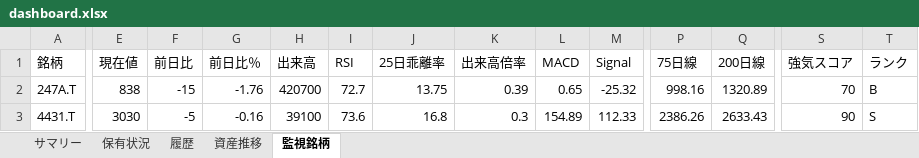
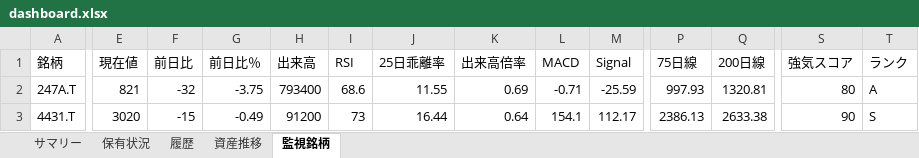
Before and after one commit to wac1223/stock_tool, an Excel workbook: dashboard.xlsx, sheet 監視銘柄, drawn as a sheet; only a part is shown, gaps mark what is left out; values as stored, in another font and other column widths than the file's, no borders; the diff covers the shown part only; the diff names each change by its address in the sheet, - before the commit and + after, or states it on an @@ line.

```diff
--- a/dashboard.xlsx (sheet 監視銘柄)
+++ b/dashboard.xlsx (sheet 監視銘柄)
-E2 (現在値): 838
+E2 (現在値): 821
-F2 (前日比): -15
+F2 (前日比): -32
-G2 (前日比％): -1.76
+G2 (前日比％): -3.75
-H2 (出来高): 420700
+H2 (出来高): 793400
-I2 (RSI): 72.7
+I2 (RSI): 68.6
-J2 (25日乖離率): 13.75
+J2 (25日乖離率): 11.55
-K2 (出来高倍率): 0.39
+K2 (出来高倍率): 0.69
-L2 (MACD): 0.65
+L2 (MACD): -0.71
-M2 (Signal): -25.32
+M2 (Signal): -25.59
-P2 (75日線): 998.16
+P2 (75日線): 997.93
-Q2 (200日線): 1320.89
+Q2 (200日線): 1320.81
-S2 (強気スコア): 70
+S2 (強気スコア): 80
-T2 (ランク): B
+T2 (ランク): A
-E3 (現在値): 3030
+E3 (現在値): 3020
-F3 (前日比): -5
+F3 (前日比): -15
-G3 (前日比％): -0.16
+G3 (前日比％): -0.49
-H3 (出来高): 39100
+H3 (出来高): 91200
-I3 (RSI): 73.6
+I3 (RSI): 73
-J3 (25日乖離率): 16.8
+J3 (25日乖離率): 16.44
-K3 (出来高倍率): 0.3
+K3 (出来高倍率): 0.64
-L3 (MACD): 154.89
+L3 (MACD): 154.1
-M3 (Signal): 112.33
+M3 (Signal): 112.17
-P3 (75日線): 2386.26
+P3 (75日線): 2386.13
-Q3 (200日線): 2633.43
+Q3 (200日線): 2633.38
```
Also changed, not shown: 216 edited cells elsewhere in this sheet, sheet 保有状況, sheet 履歴, sheet 資産推移, portfolio.xlsx, price_history.xlsx, 2 other files.
